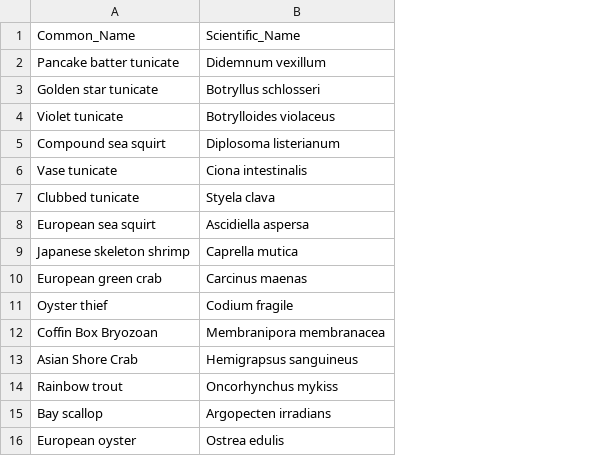
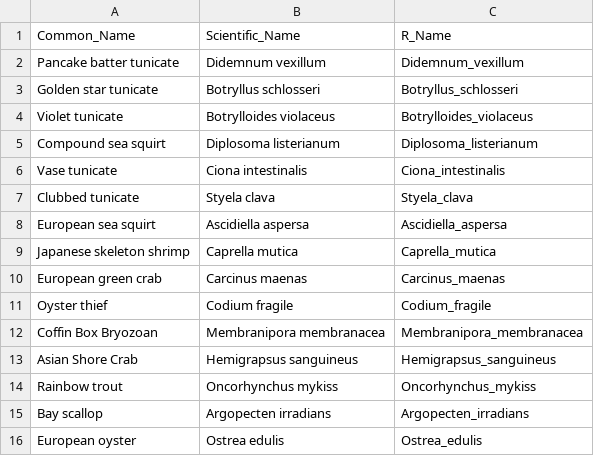
Before and after one commit to SarahKingsbury-dfo/ITapp, a CSV file: commonnames.csv, drawn as a sheet; the diff names each change by its address in the sheet, - before the commit and + after, or states it on an @@ line.

```diff
--- a/commonnames.csv
+++ b/commonnames.csv
+column C, rows 1-16: R_Name | Didemnum_vexillum | Botryllus_schlosseri | Botrylloides_violaceus | Diplosoma_listerianum | Ciona_intestinalis | Styela_clava | Ascidiella_aspersa | Caprella_mutica | Carcinus_maenas | Codium_fragile | Membranipora_membranacea | Hemigrapsus_sanguineus | Oncorhynchus_mykiss | Argopecten_irradians | Ostrea_edulis
```
Also changed, not shown: mitigation.csv, treatment.csv, 29 other files.
